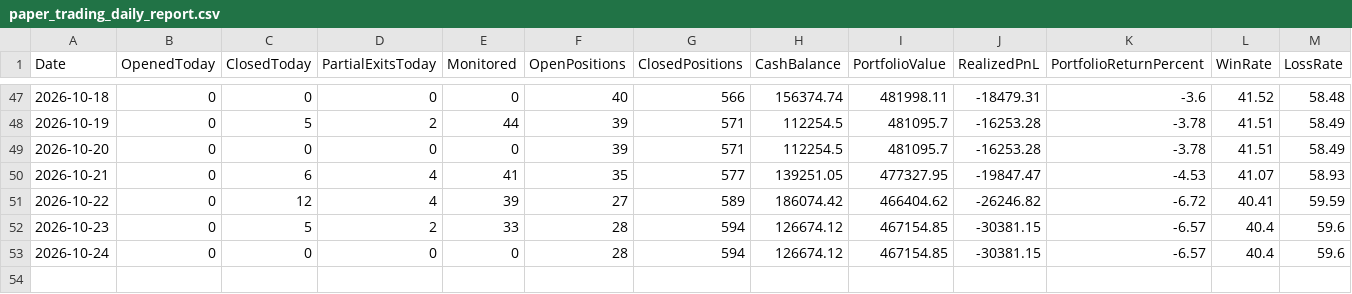
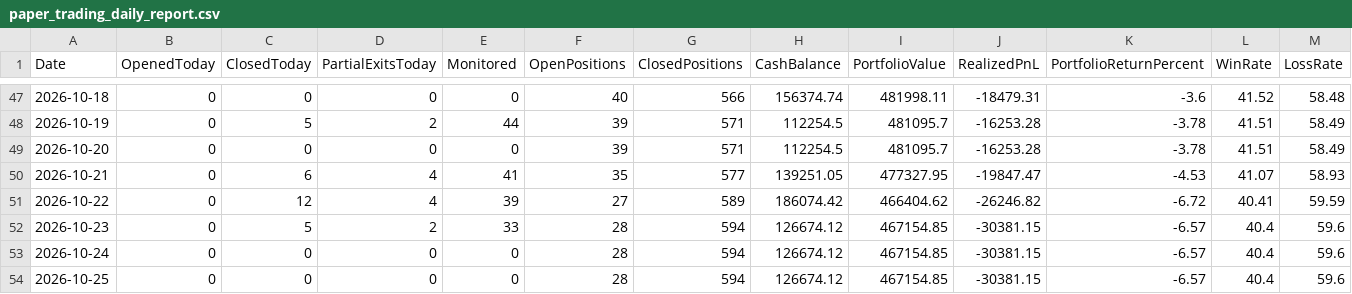
Before and after one commit to kkrsaini-engineer/Trade_testing, a CSV file: reports/paper_trading_daily_report.csv, drawn as a sheet; only a part is shown, gaps mark what is left out; rows hold the shown columns only; the diff names each change by its address in the sheet, - before the commit and + after, or states it on an @@ line.

```diff
--- a/reports/paper_trading_daily_report.csv
+++ b/reports/paper_trading_daily_report.csv
+row 54: 2026-10-25 | 0 | 0 | 0 | 0 | 28 | 594 | 126674.12 | 467154.85 | -30381.15 | -6.57 | 40.4 | 59.6
```
